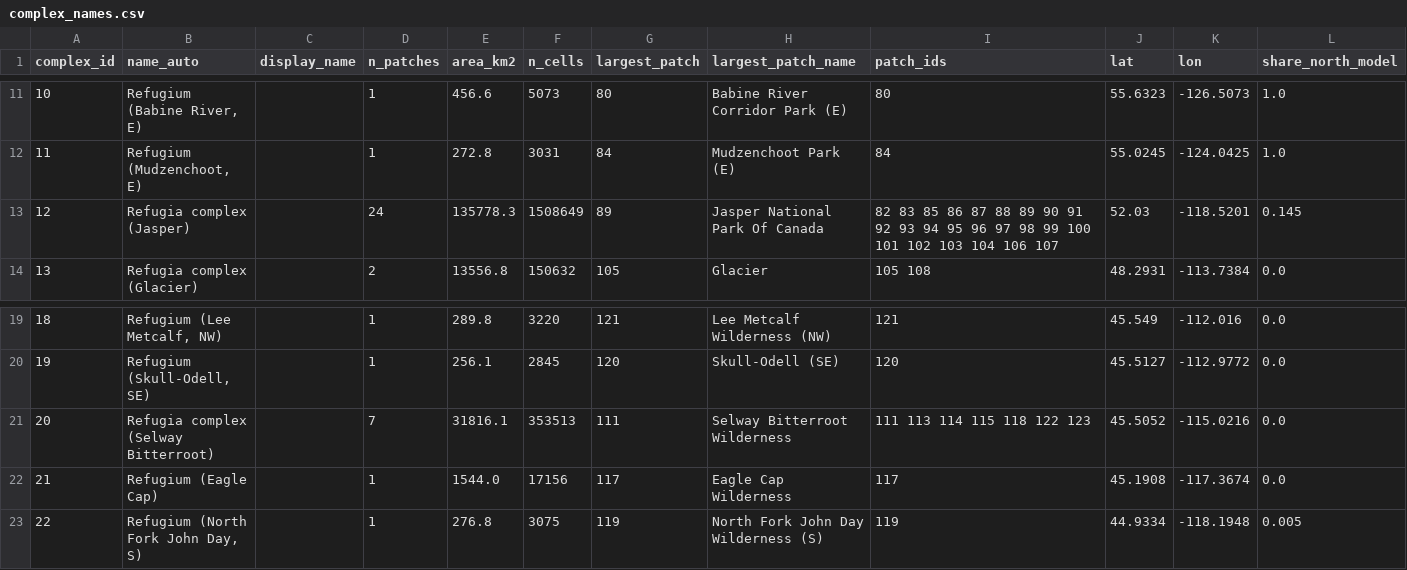
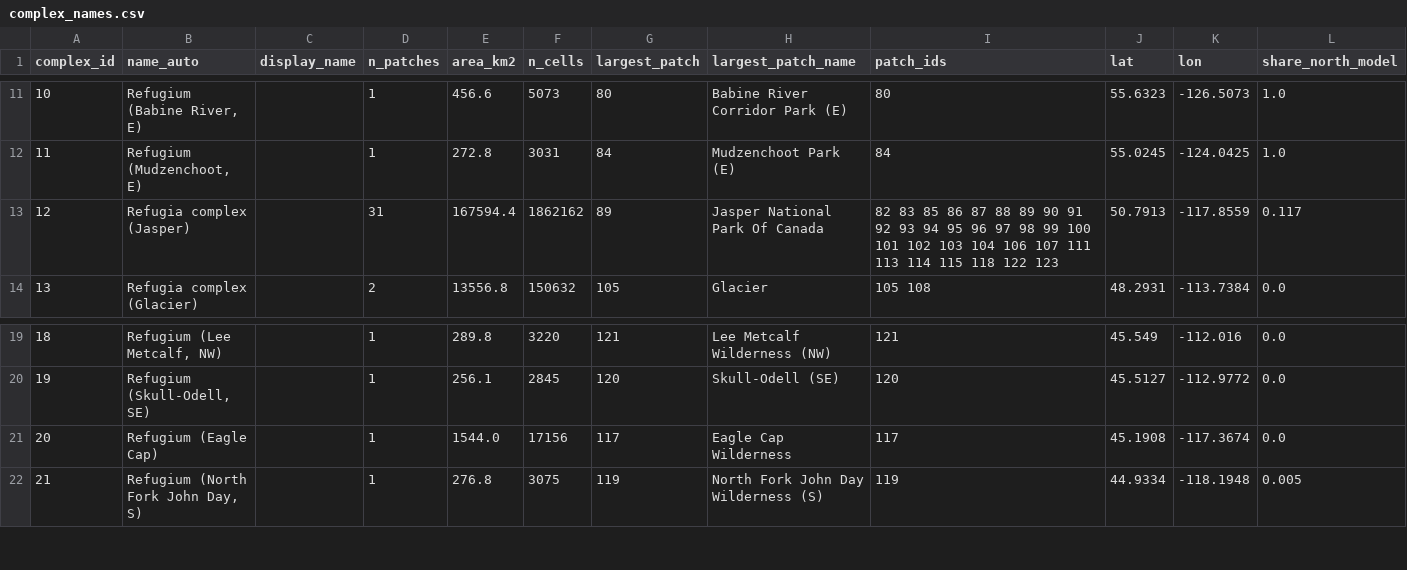
Before and after one commit to bermane/y2y-spatial-optimization, a CSV file: analyses/wolverine_refugia_connectivity/audit/audit_objects/complex_names.csv, drawn as a sheet; only a part is shown, gaps mark what is left out; removed rows and columns are numbered as before the commit, all else as after; the diff names each change by its address in the sheet, - before the commit and + after, or states it on an @@ line.

```diff
--- a/analyses/wolverine_refugia_connectivity/audit/audit_objects/complex_names.csv
+++ b/analyses/wolverine_refugia_connectivity/audit/audit_objects/complex_names.csv
-D13 (n_patches): 24
+D13 (n_patches): 31
-E13 (area_km2): 135778.3
+E13 (area_km2): 167594.4
-F13 (n_cells): 1508649
+F13 (n_cells): 1862162
-I13 (patch_ids): …106 107
+I13 (patch_ids): …106 107 111 113 114 115 118 122 123
-J13 (lat): 52.03
+J13 (lat): 50.7913
-K13 (lon): -118.5201
+K13 (lon): -117.8559
-L13 (share_north_model): 0.145
+L13 (share_north_model): 0.117
-row 21: 20 | Refugia complex (Selway Bitterroot) |  | 7 | 31816.1 | 353513 | 111 | Selway Bitterroot Wilderness | 111 113 114 115 118 122 123 | 45.5052 | -115.0216 | 0.0
@@ column A (complex_id) renumbered from row 21 down @@
```
Also changed, not shown: analyses/wolverine_refugia_connectivity/audit/audit_objects/complex_membership.csv, analyses/wolverine_refugia_connectivity/audit/audit_objects/slivers_v2.csv, 9 other files.
